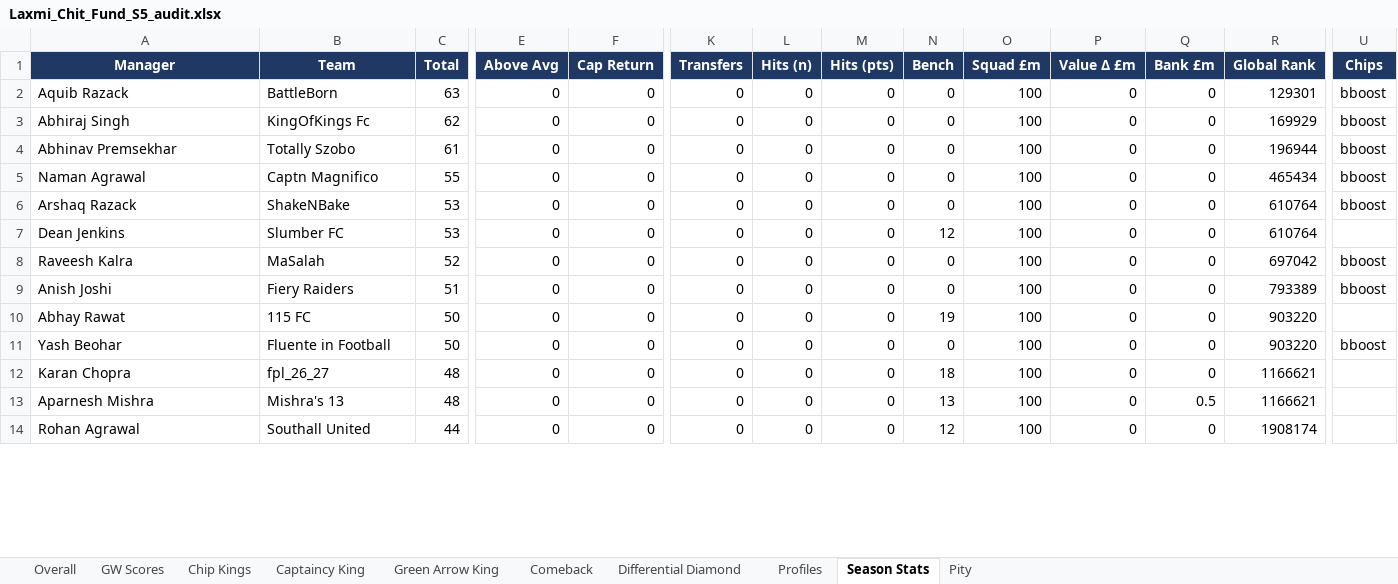
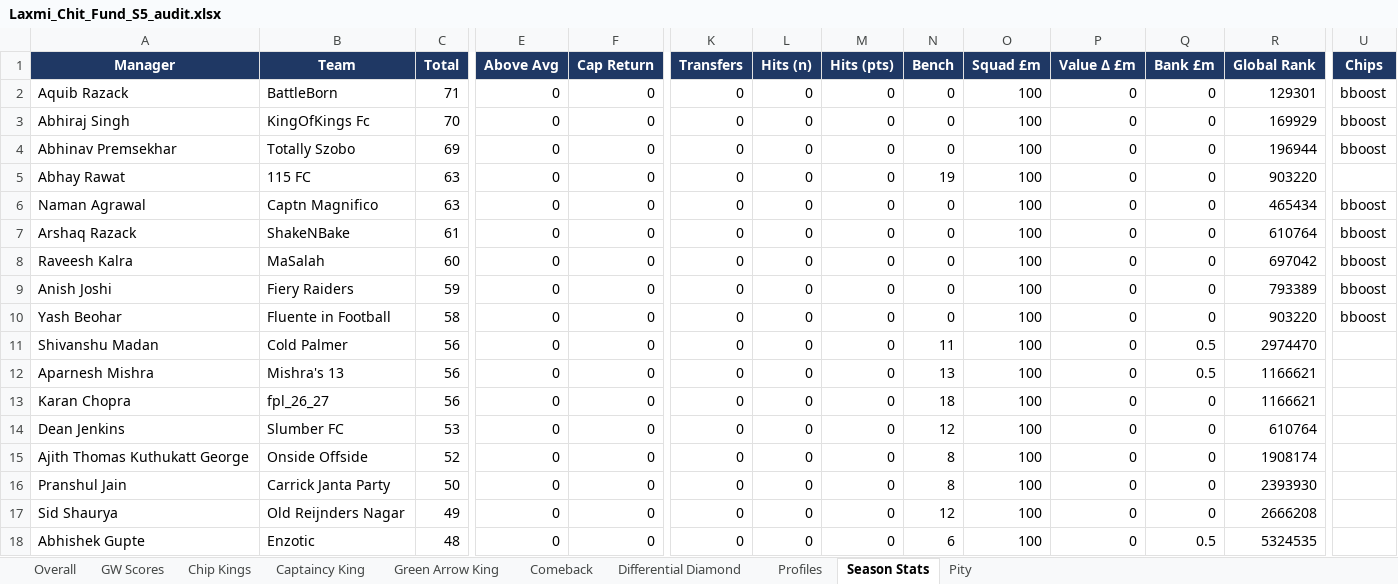
Before and after one commit to yash1997beohar/lcf-s5, an Excel workbook: docs/Laxmi_Chit_Fund_S5_audit.xlsx, sheet Season Stats, drawn as a sheet; only a part is shown, gaps mark what is left out; the shorter side is filled out with more unchanged rows; values as stored, in another font and other column widths than the file's, no borders; removed rows and columns are numbered as before the commit, all else as after; rows hold the shown columns only; the diff covers the shown part only; the diff names each change by its address in the sheet, - before the commit and + after, or states it on an @@ line.

```diff
--- a/docs/Laxmi_Chit_Fund_S5_audit.xlsx (sheet Season Stats)
+++ b/docs/Laxmi_Chit_Fund_S5_audit.xlsx (sheet Season Stats)
-C2 (Total): 63
+C2 (Total): 71
-C3 (Total): 62
+C3 (Total): 70
-C4 (Total): 61
+C4 (Total): 69
+row 5: Abhay Rawat | 115 FC | 63 | 0 | 0 | 0 | 0 | 0 | 19 | 100 | 0 | 0 | 903220
-C6 (Total): 55
+C6 (Total): 63
-C7 (Total): 53
+C7 (Total): 61
+row 8: Raveesh Kalra | MaSalah | 60 | 0 | 0 | 0 | 0 | 0 | 0 | 100 | 0 | 0 | 697042 | bboost
+row 9: Anish Joshi | Fiery Raiders | 59 | 0 | 0 | 0 | 0 | 0 | 0 | 100 | 0 | 0 | 793389 | bboost
+row 10: Yash Beohar | Fluente in Football | 58 | 0 | 0 | 0 | 0 | 0 | 0 | 100 | 0 | 0 | 903220 | bboost
+row 11: Shivanshu Madan | Cold Palmer | 56 | 0 | 0 | 0 | 0 | 0 | 11 | 100 | 0 | 0.5 | 2974470
+row 12: Aparnesh Mishra | Mishra's 13 | 56 | 0 | 0 | 0 | 0 | 0 | 13 | 100 | 0 | 0.5 | 1166621
+row 13: Karan Chopra | fpl_26_27 | 56 | 0 | 0 | 0 | 0 | 0 | 18 | 100 | 0 | 0 | 1166621
-A15 (Manager): Raveesh Kalra
+A15 (Manager): Ajith Thomas Kuthukatt George
-B15 (Team): MaSalah
+B15 (Team): Onside Offside
-N15 (Bench): 0
+N15 (Bench): 8
-R15 (Global Rank): 697042
+R15 (Global Rank): 1908174
-U15 (Chips): bboost
+U15 (Chips): (empty)
-row 9: Anish Joshi | Fiery Raiders | 51 | 0 | 0 | 0 | 0 | 0 | 0 | 100 | 0 | 0 | 793389 | bboost
-A16 (Manager): Abhay Rawat
+A16 (Manager): Pranshul Jain
-B16 (Team): 115 FC
+B16 (Team): Carrick Janta Party
-N16 (Bench): 19
+N16 (Bench): 8
-R16 (Global Rank): 903220
+R16 (Global Rank): 2393930
-row 11: Yash Beohar | Fluente in Football | 50 | 0 | 0 | 0 | 0 | 0 | 0 | 100 | 0 | 0 | 903220 | bboost
-A17 (Manager): Karan Chopra
+A17 (Manager): Sid Shaurya
-B17 (Team): fpl_26_27
+B17 (Team): Old Reijnders Nagar
-C17 (Total): 48
+C17 (Total): 49
-N17 (Bench): 18
+N17 (Bench): 12
-R17 (Global Rank): 1166621
+R17 (Global Rank): 2666208
-A18 (Manager): Aparnesh Mishra
+A18 (Manager): Abhishek Gupte
-B18 (Team): Mishra's 13
+B18 (Team): Enzotic
-N18 (Bench): 13
+N18 (Bench): 6
-R18 (Global Rank): 1166621
+R18 (Global Rank): 5324535
```
Also changed, not shown: 4 added rows, 9 removed rows and 22 edited cells elsewhere in this sheet, sheet Profiles, sheet Overall, sheet Captaincy King, sheet Green Arrow King, sheet GW Scores, 2 other files.
